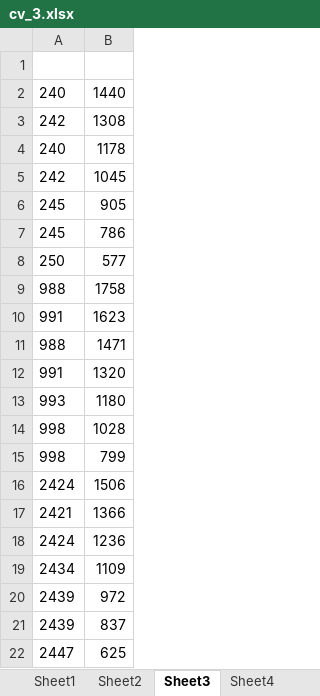
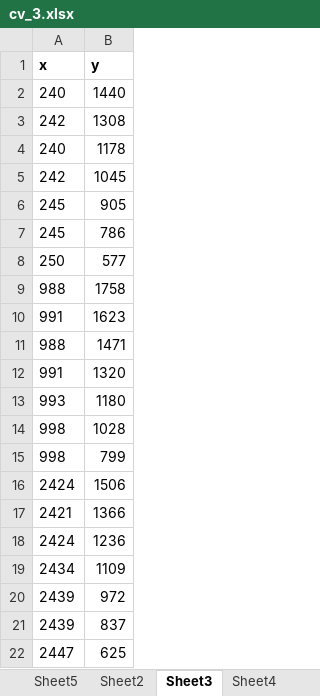
Before and after one commit to madhiashabih/computer_vision, an Excel workbook: assignment3/q2/cv_3.xlsx, sheet Sheet3, drawn as a sheet; values as stored, in another font and other column widths than the file's, no borders; the diff names each change by its address in the sheet, - before the commit and + after, or states it on an @@ line.

```diff
--- a/assignment3/q2/cv_3.xlsx (sheet Sheet3)
+++ b/assignment3/q2/cv_3.xlsx (sheet Sheet3)
+sheet tab: Sheet5
-row 1: (empty)
+row 1: x | y
```
Also changed, not shown: sheet Sheet4, 1 other file.
